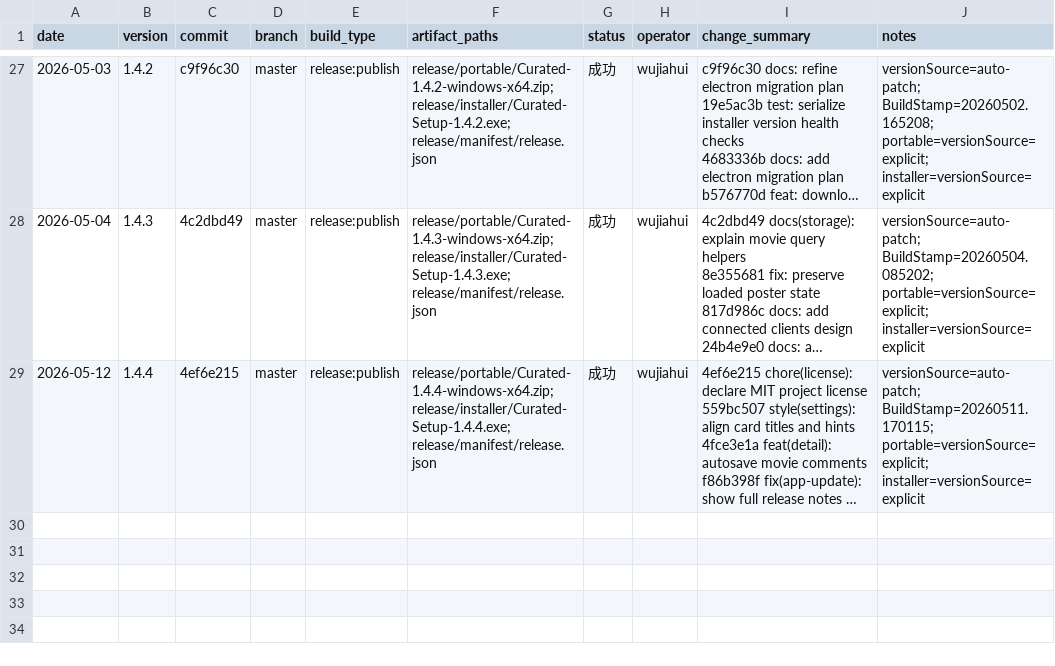
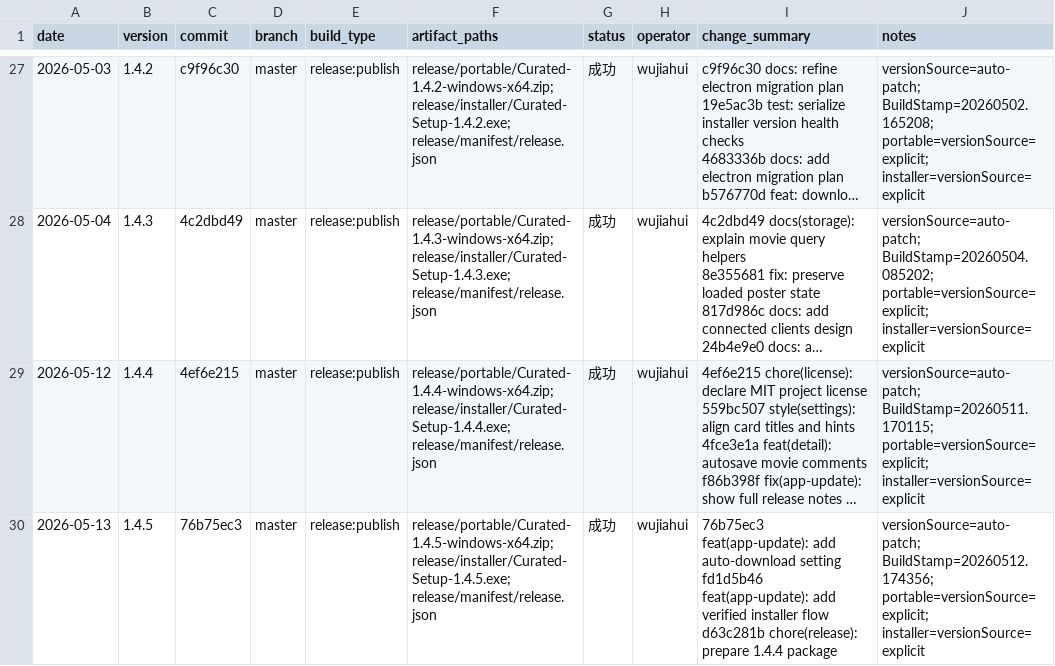
Before and after one commit to yepHiu/Curated, a CSV file: docs/ops/package-build-history.csv, drawn as a sheet; only a part is shown, gaps mark what is left out; long unchanged cells end in …; ↵ is a line break in a cell; the diff names each change by its address in the sheet, - before the commit and + after, or states it on an @@ line.

Commit message:
chore(release): prepare 1.4.5 package

```diff
--- a/docs/ops/package-build-history.csv
+++ b/docs/ops/package-build-history.csv
+row 30: 2026-05-13 | 1.4.5 | 76b75ec3 | master | release:publish | release/portable/Curated-1.4.5-windows-x64.zip; release/installer/Curated-Setup-1.4.5.exe; release/manifest/release.json | 成功 | wujiahui | 76b75ec3 feat(app-update): add auto-download setting ↵ fd1d5b46 feat(app-update): add verified installer flow ↵ d63c281b chore(release): prepare 1.4.4 package | versionSource=auto-patch; BuildStamp=20260512.174356; portable=versionSource=explicit; installer=versionSource=explicit
```
Also changed, not shown: 2 other files.
